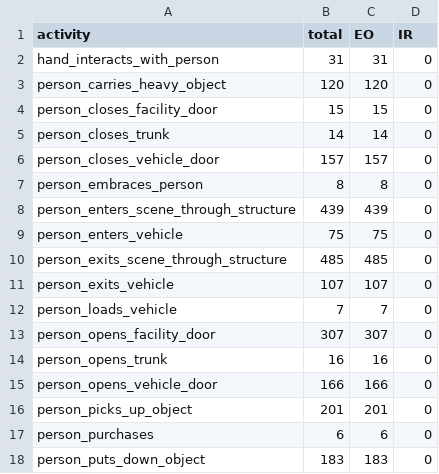
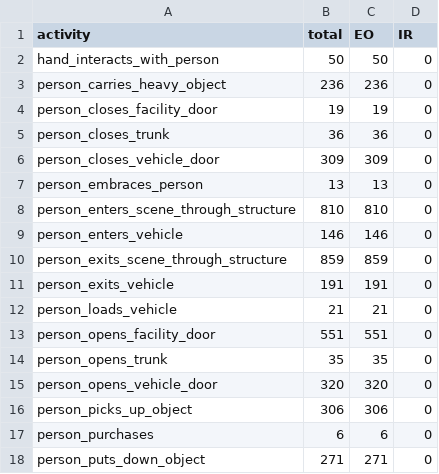
Before and after one commit to KeivanShariatmadar/meva-data, a CSV file: annotation/DIVA-phase-2/MEVA/kitware-meva-training/status.csv, drawn as a sheet; only a part is shown; the diff covers the shown part only.

```diff
--- a/annotation/DIVA-phase-2/MEVA/kitware-meva-training/status.csv
+++ b/annotation/DIVA-phase-2/MEVA/kitware-meva-training/status.csv
@@ -1,18 +1,18 @@
 activity, total, EO, IR
-hand_interacts_with_person, 31, 31, 0
-person_carries_heavy_object, 120, 120, 0
-person_closes_facility_door, 15, 15, 0
-person_closes_trunk, 14, 14, 0
-person_closes_vehicle_door, 157, 157, 0
-person_embraces_person, 8, 8, 0
-person_enters_scene_through_structure, 439, 439, 0
-person_enters_vehicle, 75, 75, 0
-person_exits_scene_through_structure, 485, 485, 0
-person_exits_vehicle, 107, 107, 0
-person_loads_vehicle, 7, 7, 0
-person_opens_facility_door, 307, 307, 0
-person_opens_trunk, 16, 16, 0
-person_opens_vehicle_door, 166, 166, 0
-person_picks_up_object, 201, 201, 0
+hand_interacts_with_person, 50, 50, 0
+person_carries_heavy_object, 236, 236, 0
+person_closes_facility_door, 19, 19, 0
+person_closes_trunk, 36, 36, 0
+person_closes_vehicle_door, 309, 309, 0
+person_embraces_person, 13, 13, 0
+person_enters_scene_through_structure, 810, 810, 0
+person_enters_vehicle, 146, 146, 0
+person_exits_scene_through_structure, 859, 859, 0
+person_exits_vehicle, 191, 191, 0
+person_loads_vehicle, 21, 21, 0
+person_opens_facility_door, 551, 551, 0
+person_opens_trunk, 35, 35, 0
+person_opens_vehicle_door, 320, 320, 0
+person_picks_up_object, 306, 306, 0
 person_purchases, 6, 6, 0
-person_puts_down_object, 183, 183, 0
+person_puts_down_object, 271, 271, 0
```
Also changed, not shown: 39 edited cells elsewhere in this file, 1 other file.
